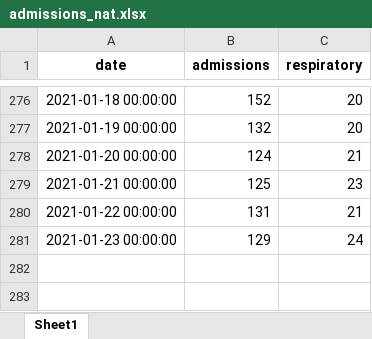
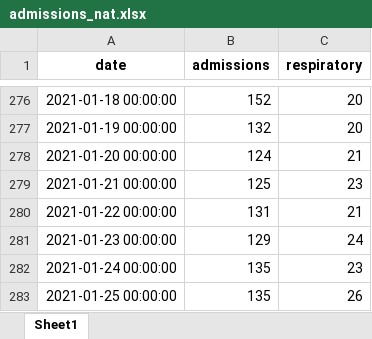
Before and after one commit to frefrik/covid19-nor-admissions, an Excel workbook: data/admissions_nat.xlsx, sheet Sheet1, drawn as a sheet; only a part is shown, gaps mark what is left out; values as stored, in another font and other column widths than the file's, no borders; the diff names each change by its address in the sheet, - before the commit and + after, or states it on an @@ line.

```diff
--- a/data/admissions_nat.xlsx (sheet Sheet1)
+++ b/data/admissions_nat.xlsx (sheet Sheet1)
+row 282: 2021-01-24 00:00:00 | 135 | 23
+row 283: 2021-01-25 00:00:00 | 135 | 26
```
Also changed, not shown: data/admissions_org.xlsx, data/admissions_reg.xlsx, 3 other files.
